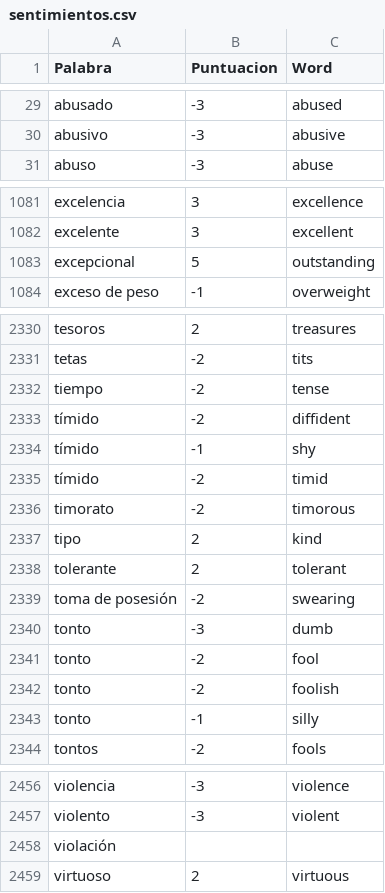
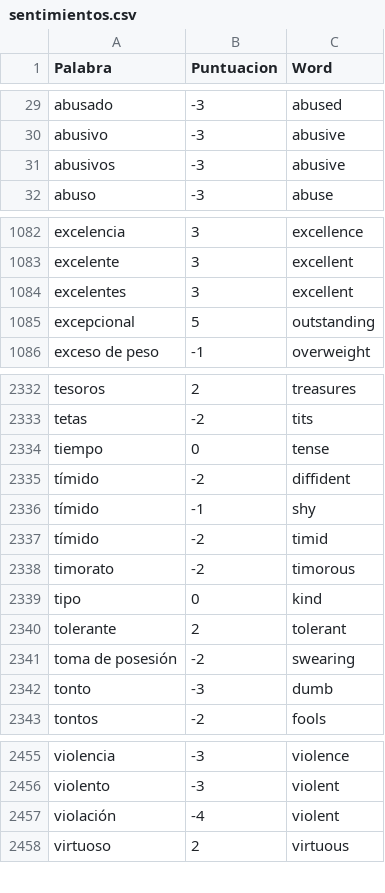
Before and after one commit to davnm5/Sentimientos_Uber-Cabify, a CSV file: sentimientos.csv, drawn as a sheet; only a part is shown, gaps mark what is left out; the diff covers the shown part only.

Commit message:
Update sentimientos.csv

```diff
--- a/sentimientos.csv
+++ b/sentimientos.csv
@@ -30,2 +30,3 @@ abusado,-3,abused
 abusivo,-3,abusive
+abusivos,-3,abusive
 abuso,-3,abuse
@@ -1082,2 +1083,3 @@ excelencia,3,excellence
 excelente,3,excellent
+excelentes,3,excellent
 excepcional,5,outstanding
@@ -2331,3 +2333,3 @@ tesoros,2,treasures
 tetas,-2,tits
-tiempo,-2,tense
+tiempo,0,tense
 tímido,-2,diffident
@@ -2336,3 +2338,3 @@ tímido,-2,timid
 timorato,-2,timorous
-tipo,2,kind
+tipo,0,kind
 tolerante,2,tolerant
@@ -2340,5 +2342,2 @@ toma de posesión,-2,swearing
 tonto,-3,dumb
-tonto,-2,fool
-tonto,-2,foolish
-tonto,-1,silly
 tontos,-2,fools
@@ -2457,3 +2456,3 @@ violencia,-3,violence
 violento,-3,violent
-violación
+violación,-4,violent
 virtuoso,2,virtuous
```
Also changed, not shown: 1 edited cell elsewhere in this file.
